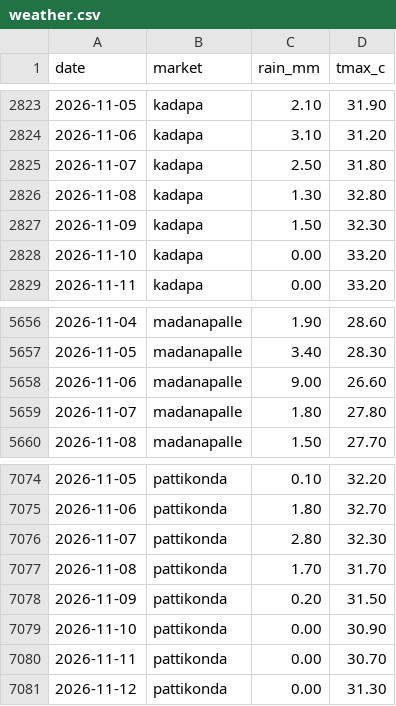
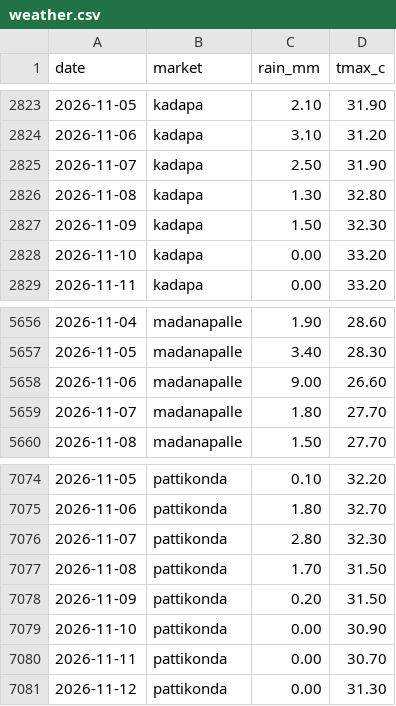
Before and after one commit to DeepakJaggupalli/MandiMitra, a CSV file: data/raw/weather.csv, drawn as a sheet; only a part is shown, gaps mark what is left out; the diff covers the shown part only.

```diff
--- a/data/raw/weather.csv
+++ b/data/raw/weather.csv
@@ -2824,3 +2824,3 @@ date,market,rain_mm,tmax_c
 2026-11-06,kadapa,3.10,31.20
-2026-11-07,kadapa,2.50,31.80
+2026-11-07,kadapa,2.50,31.90
 2026-11-08,kadapa,1.30,32.80
@@ -5658,3 +5658,3 @@ date,market,rain_mm,tmax_c
 2026-11-06,madanapalle,9.00,26.60
-2026-11-07,madanapalle,1.80,27.80
+2026-11-07,madanapalle,1.80,27.70
 2026-11-08,madanapalle,1.50,27.70
@@ -7076,3 +7076,3 @@ date,market,rain_mm,tmax_c
 2026-11-07,pattikonda,2.80,32.30
-2026-11-08,pattikonda,1.70,31.70
+2026-11-08,pattikonda,1.70,31.50
 2026-11-09,pattikonda,0.20,31.50
```
Also changed, not shown: 10 edited cells elsewhere in this file, 4 other files.
